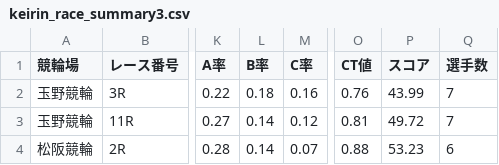
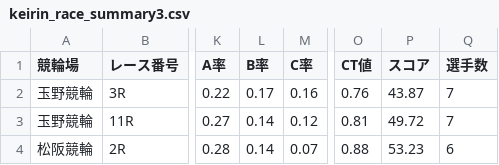
Before and after one commit to ama04149/keirin-ai, a CSV file: keirin_race_summary3.csv, drawn as a sheet; only a part is shown, gaps mark what is left out; the diff names each change by its address in the sheet, - before the commit and + after, or states it on an @@ line.

```diff
--- a/keirin_race_summary3.csv
+++ b/keirin_race_summary3.csv
-L2 (B率): 0.18
+L2 (B率): 0.17
-P2 (スコア): 43.99
+P2 (スコア): 43.87
```
Also changed, not shown: keirin_race_summary.csv, keirin_race_summary2.csv, 2 other files.
